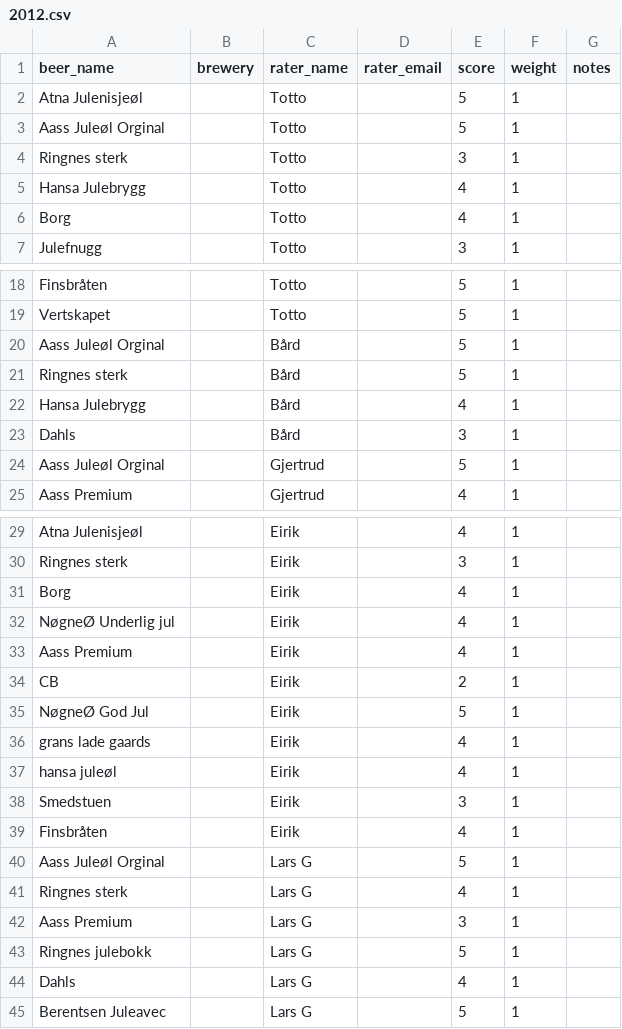
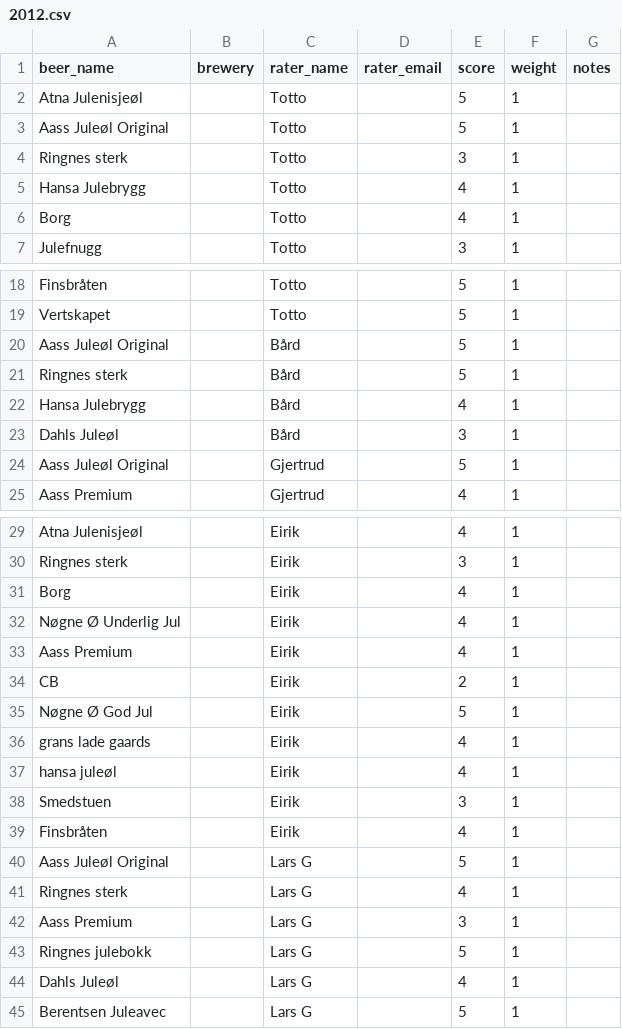
Before and after one commit to Cantara/julebrus, a CSV file: backend/src/main/resources/history/2012.csv, drawn as a sheet; only a part is shown, gaps mark what is left out; the diff covers the shown part only.

```diff
--- a/backend/src/main/resources/history/2012.csv
+++ b/backend/src/main/resources/history/2012.csv
@@ -2,3 +2,3 @@ beer_name,brewery,rater_name,rater_email,score,weight,notes
 Atna Julenisjeøl,,Totto,,5,1,
-Aass Juleøl Orginal,,Totto,,5,1,
+Aass Juleøl Original,,Totto,,5,1,
 Ringnes sterk,,Totto,,3,1,
@@ -19,7 +19,7 @@ Finsbråten,,Totto,,5,1,
 Vertskapet,,Totto,,5,1,
-Aass Juleøl Orginal,,Bård,,5,1,
+Aass Juleøl Original,,Bård,,5,1,
 Ringnes sterk,,Bård,,5,1,
 Hansa Julebrygg,,Bård,,4,1,
-Dahls,,Bård,,3,1,
-Aass Juleøl Orginal,,Gjertrud,,5,1,
+Dahls Juleøl,,Bård,,3,1,
+Aass Juleøl Original,,Gjertrud,,5,1,
 Aass Premium,,Gjertrud,,4,1,
@@ -31,6 +31,6 @@ Ringnes sterk,,Eirik,,3,1,
 Borg,,Eirik,,4,1,
-NøgneØ Underlig jul,,Eirik,,4,1,
+Nøgne Ø Underlig Jul,,Eirik,,4,1,
 Aass Premium,,Eirik,,4,1,
 CB,,Eirik,,2,1,
-NøgneØ God Jul,,Eirik,,5,1,
+Nøgne Ø God Jul,,Eirik,,5,1,
 grans lade gaards,,Eirik,,4,1,
@@ -39,3 +39,3 @@ Smedstuen,,Eirik,,3,1,
 Finsbråten,,Eirik,,4,1,
-Aass Juleøl Orginal,,Lars G,,5,1,
+Aass Juleøl Original,,Lars G,,5,1,
 Ringnes sterk,,Lars G,,4,1,
@@ -43,3 +43,3 @@ Aass Premium,,Lars G,,3,1,
 Ringnes julebokk,,Lars G,,5,1,
-Dahls,,Lars G,,4,1,
+Dahls Juleøl,,Lars G,,4,1,
 Berentsen Juleavec,,Lars G,,5,1,
```
Also changed, not shown: 4 edited cells elsewhere in this file, backend/src/main/resources/history/2011.csv, backend/src/main/resources/history/2015.csv, 19 other files.
